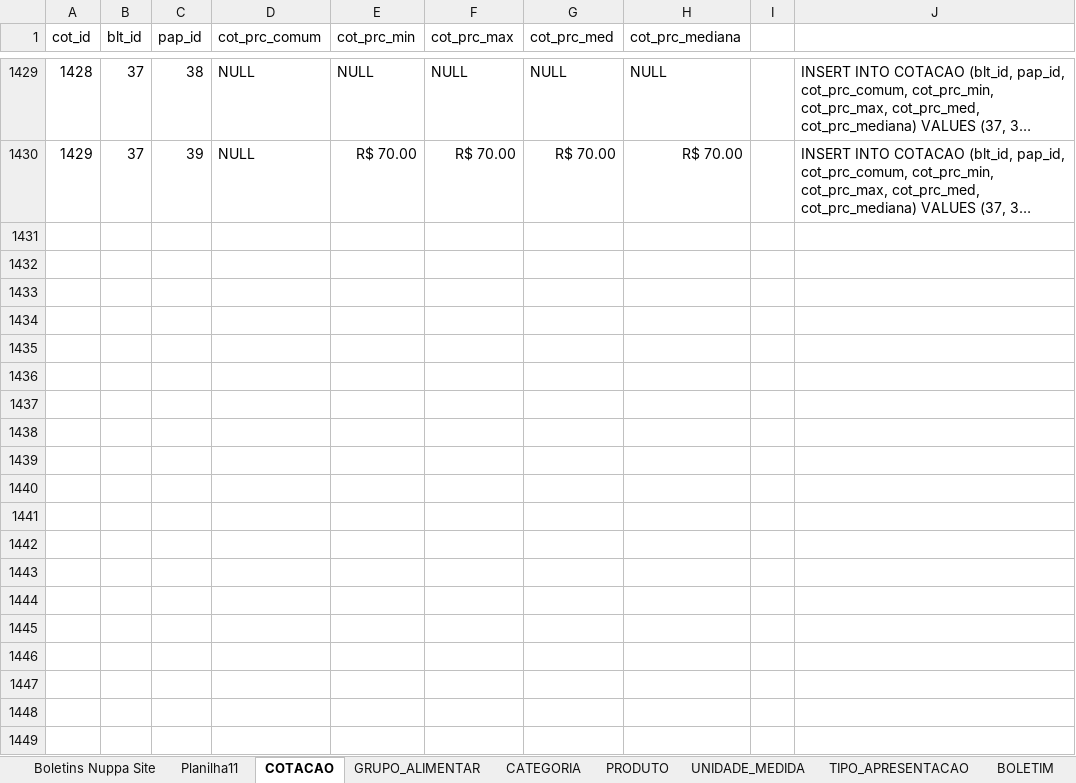
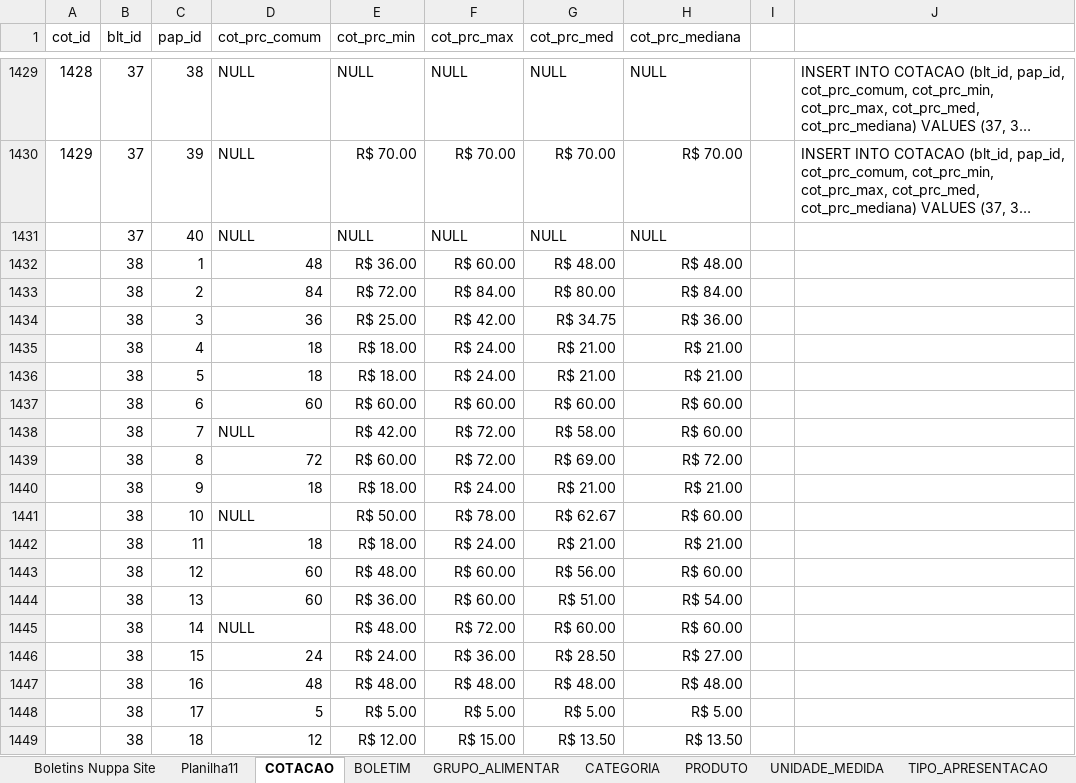
Before and after one commit to Granchamps/Lab_Banco_NUPPA, an Excel workbook: tabelas do banco_att_2026_09_23.xlsx, sheet COTACAO, drawn as a sheet; only a part is shown, gaps mark what is left out; long unchanged cells end in …; values as stored, in another font and other column widths than the file's, no borders; charts and pictures not drawn; the diff covers the shown part only; the diff names each change by its address in the sheet, - before the commit and + after, or states it on an @@ line.

```diff
--- a/tabelas do banco_att_2026_09_23.xlsx (sheet COTACAO)
+++ b/tabelas do banco_att_2026_09_23.xlsx (sheet COTACAO)
@@ sheet tab order changed: Boletins Nuppa Site | Planilha11 | COTACAO | BOLETIM | GRUPO_ALIMENTAR | CATEGORIA | PRODUTO | UNIDADE_MEDIDA | TIPO_APRESENTACAO @@
+row 1431:  | 37 | 40 | NULL | NULL | NULL | NULL | NULL
+row 1432:  | 38 | 1 | 48 | R$ 36.00 | R$ 60.00 | R$ 48.00 | R$ 48.00
+row 1433:  | 38 | 2 | 84 | R$ 72.00 | R$ 84.00 | R$ 80.00 | R$ 84.00
+row 1434:  | 38 | 3 | 36 | R$ 25.00 | R$ 42.00 | R$ 34.75 | R$ 36.00
+row 1435:  | 38 | 4 | 18 | R$ 18.00 | R$ 24.00 | R$ 21.00 | R$ 21.00
+row 1436:  | 38 | 5 | 18 | R$ 18.00 | R$ 24.00 | R$ 21.00 | R$ 21.00
+row 1437:  | 38 | 6 | 60 | R$ 60.00 | R$ 60.00 | R$ 60.00 | R$ 60.00
+row 1438:  | 38 | 7 | NULL | R$ 42.00 | R$ 72.00 | R$ 58.00 | R$ 60.00
+row 1439:  | 38 | 8 | 72 | R$ 60.00 | R$ 72.00 | R$ 69.00 | R$ 72.00
+row 1440:  | 38 | 9 | 18 | R$ 18.00 | R$ 24.00 | R$ 21.00 | R$ 21.00
+row 1441:  | 38 | 10 | NULL | R$ 50.00 | R$ 78.00 | R$ 62.67 | R$ 60.00
+row 1442:  | 38 | 11 | 18 | R$ 18.00 | R$ 24.00 | R$ 21.00 | R$ 21.00
+row 1443:  | 38 | 12 | 60 | R$ 48.00 | R$ 60.00 | R$ 56.00 | R$ 60.00
+row 1444:  | 38 | 13 | 60 | R$ 36.00 | R$ 60.00 | R$ 51.00 | R$ 54.00
+row 1445:  | 38 | 14 | NULL | R$ 48.00 | R$ 72.00 | R$ 60.00 | R$ 60.00
+row 1446:  | 38 | 15 | 24 | R$ 24.00 | R$ 36.00 | R$ 28.50 | R$ 27.00
+row 1447:  | 38 | 16 | 48 | R$ 48.00 | R$ 48.00 | R$ 48.00 | R$ 48.00
+row 1448:  | 38 | 17 | 5 | R$ 5.00 | R$ 5.00 | R$ 5.00 | R$ 5.00
+row 1449:  | 38 | 18 | 12 | R$ 12.00 | R$ 15.00 | R$ 13.50 | R$ 13.50
```
Also changed, not shown: 47 added rows elsewhere in this sheet, sheet Boletins Nuppa Site, sheet BOLETIM, formulas that keep their value, charts or pictures.
